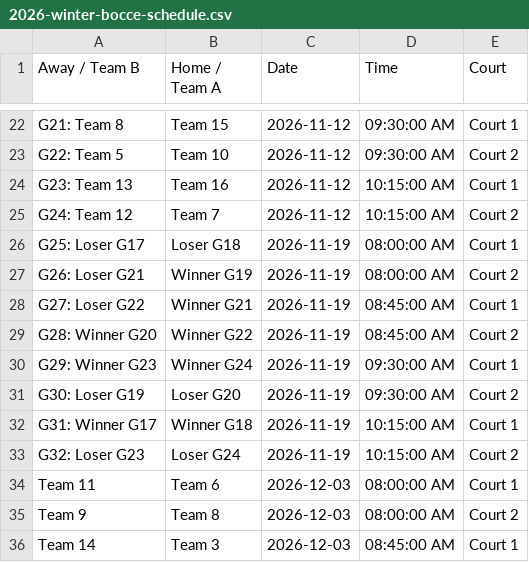
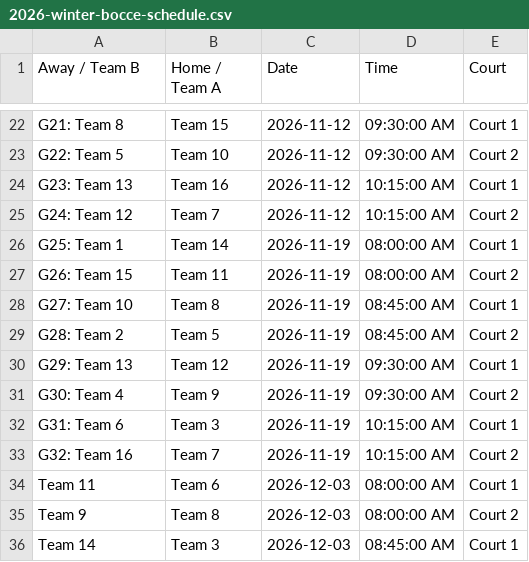
Before and after one commit to kmcurley/workspace, a CSV file: 2026-winter-bocce-schedule.csv, drawn as a sheet; only a part is shown, gaps mark what is left out.

Commit message:
Update 2026-winter-bocce-schedule.csv with new data

```diff
--- a/2026-winter-bocce-schedule.csv
+++ b/2026-winter-bocce-schedule.csv
@@ -25,10 +25,10 @@ G23:  Team 13,Team 16,2026-11-12,10:15:00 AM,Court 1
 G24:  Team 12,Team 7,2026-11-12,10:15:00 AM,Court 2
-G25:  Loser G17,Loser G18 ,2026-11-19,08:00:00 AM,Court 1
-G26:  Loser G21,Winner G19 ,2026-11-19,08:00:00 AM,Court 2
-G27:  Loser G22,Winner G21 ,2026-11-19,08:45:00 AM,Court 1
-G28:  Winner G20,Winner G22 ,2026-11-19,08:45:00 AM,Court 2
-G29:  Winner G23,Winner G24 ,2026-11-19,09:30:00 AM,Court 1
-G30:  Loser G19,Loser G20 ,2026-11-19,09:30:00 AM,Court 2
-G31:  Winner G17,Winner G18 ,2026-11-19,10:15:00 AM,Court 1
-G32:  Loser G23,Loser G24 ,2026-11-19,10:15:00 AM,Court 2
+G25:  Team 1,Team 14,2026-11-19,08:00:00 AM,Court 1
+G26:  Team 15,Team 11,2026-11-19,08:00:00 AM,Court 2
+G27:  Team 10,Team 8,2026-11-19,08:45:00 AM,Court 1
+G28:  Team 2,Team 5,2026-11-19,08:45:00 AM,Court 2
+G29:  Team 13,Team 12,2026-11-19,09:30:00 AM,Court 1
+G30:  Team 4,Team 9,2026-11-19,09:30:00 AM,Court 2
+G31:  Team 6,Team 3,2026-11-19,10:15:00 AM,Court 1
+G32:  Team 16,Team 7,2026-11-19,10:15:00 AM,Court 2
 Team 11,Team 6,2026-12-03,08:00:00 AM,Court 1
```
